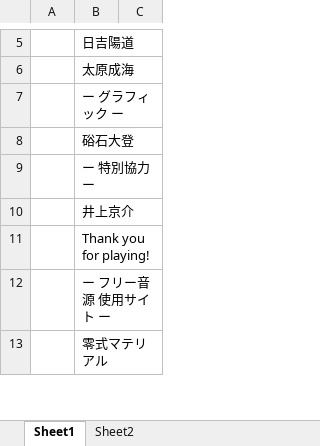
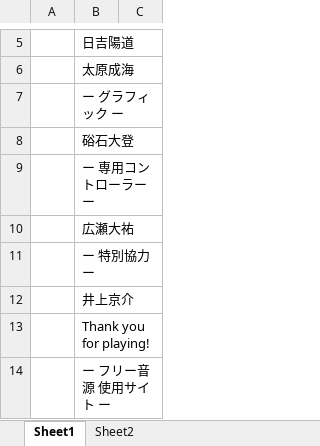
Before and after one commit to Tone2387/ShiningRoadProject, an Excel workbook: ShiningRoadProject/Data/Font/Text/TextEnding.xlsm, sheet Sheet1, drawn as a sheet; only a part is shown, gaps mark what is left out; the shorter side is filled out with more unchanged rows; values as stored, in another font and other column widths than the file's, no borders; charts and pictures and table styles not drawn; the diff names each change by its address in the sheet, - before the commit and + after, or states it on an @@ line.

```diff
--- a/ShiningRoadProject/Data/Font/Text/TextEnding.xlsm (sheet Sheet1)
+++ b/ShiningRoadProject/Data/Font/Text/TextEnding.xlsm (sheet Sheet1)
+row 9:  | ー 専用コントローラー ー
+row 10:  | 広瀬大祐
```
Also changed, not shown: charts or pictures, ShiningRoadProject/Data/FileData/Tahara/EndingStaffRollTransform.xlsm, 4 other files.
